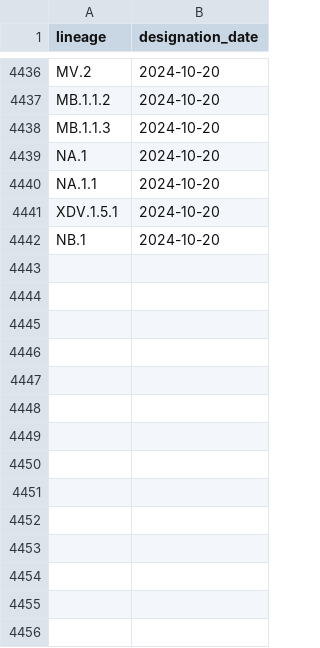
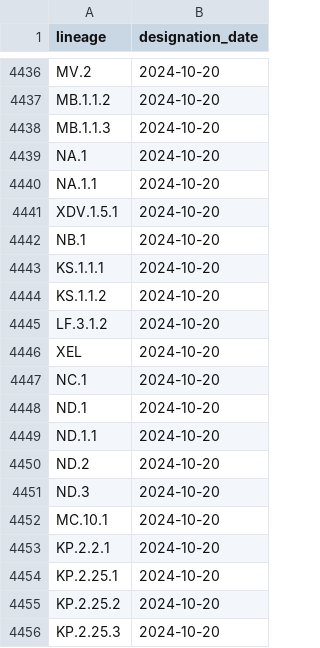
Before and after one commit to corneliusroemer/pango-designation-dates, a CSV file: data/lineage_designation_date.csv, drawn as a sheet; only a part is shown, gaps mark what is left out.

```diff
--- a/data/lineage_designation_date.csv
+++ b/data/lineage_designation_date.csv
@@ -4442 +4442,15 @@ XDV.1.5.1,2024-10-20
 NB.1,2024-10-20
+KS.1.1.1,2024-10-20
+KS.1.1.2,2024-10-20
+LF.3.1.2,2024-10-20
+XEL,2024-10-20
+NC.1,2024-10-20
+ND.1,2024-10-20
+ND.1.1,2024-10-20
+ND.2,2024-10-20
+ND.3,2024-10-20
+MC.10.1,2024-10-20
+KP.2.2.1,2024-10-20
+KP.2.25.1,2024-10-20
+KP.2.25.2,2024-10-20
+KP.2.25.3,2024-10-20
```
Also changed, not shown: 1 other file.
